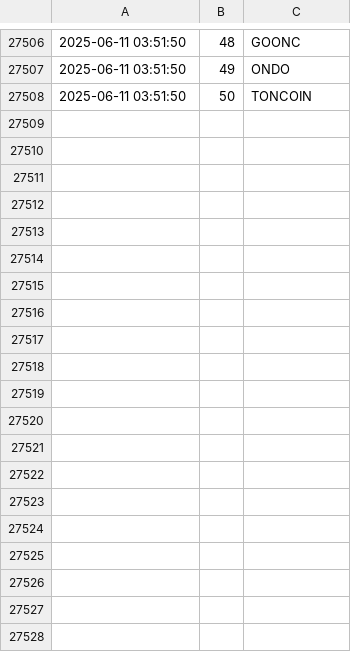
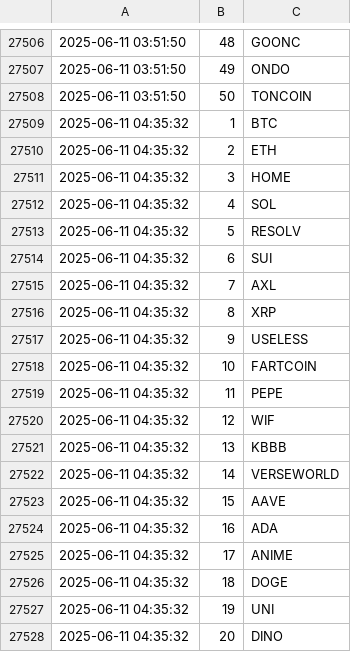
Before and after one commit to jan-mon/mexcrank, a CSV file: rankings.csv, drawn as a sheet; only a part is shown, gaps mark what is left out; the diff covers the shown part only.

```diff
--- a/rankings.csv
+++ b/rankings.csv
@@ -27508 +27508,21 @@
 2025-06-11 03:51:50,50,TONCOIN
+2025-06-11 04:35:32,1,BTC
+2025-06-11 04:35:32,2,ETH
+2025-06-11 04:35:32,3,HOME
+2025-06-11 04:35:32,4,SOL
+2025-06-11 04:35:32,5,RESOLV
+2025-06-11 04:35:32,6,SUI
+2025-06-11 04:35:32,7,AXL
+2025-06-11 04:35:32,8,XRP
+2025-06-11 04:35:32,9,USELESS
+2025-06-11 04:35:32,10,FARTCOIN
+2025-06-11 04:35:32,11,PEPE
+2025-06-11 04:35:32,12,WIF
+2025-06-11 04:35:32,13,KBBB
+2025-06-11 04:35:32,14,VERSEWORLD
+2025-06-11 04:35:32,15,AAVE
+2025-06-11 04:35:32,16,ADA
+2025-06-11 04:35:32,17,ANIME
+2025-06-11 04:35:32,18,DOGE
+2025-06-11 04:35:32,19,UNI
+2025-06-11 04:35:32,20,DINO
```
Also changed, not shown: 30 added rows elsewhere in this file.
